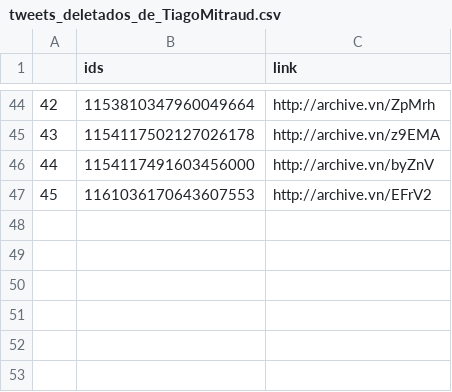
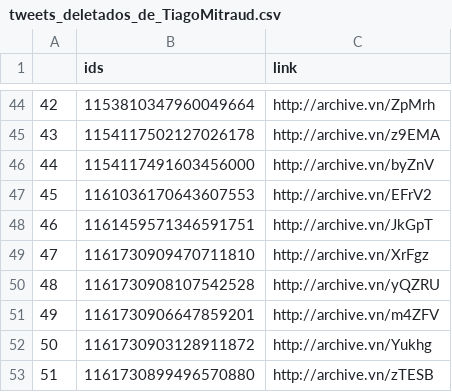
Before and after one commit to projeto7c0/7c0-core, a CSV file: csv/tweets_deletados_de_TiagoMitraud.csv, drawn as a sheet; only a part is shown, gaps mark what is left out.

```diff
--- a/csv/tweets_deletados_de_TiagoMitraud.csv
+++ b/csv/tweets_deletados_de_TiagoMitraud.csv
@@ -47 +47,7 @@
 45,1161036170643607553,http://archive.vn/EFrV2
+46,1161459571346591751,http://archive.vn/JkGpT
+47,1161730909470711810,http://archive.vn/XrFgz
+48,1161730908107542528,http://archive.vn/yQZRU
+49,1161730906647859201,http://archive.vn/m4ZFV
+50,1161730903128911872,http://archive.vn/Yukhg
+51,1161730899496570880,http://archive.vn/zTESB
```
Also changed, not shown: csv/tweets_deletados_de_edmilsonpsol.csv, csv/tweets_deletados_de_glauber_braga.csv, 35 other files.
